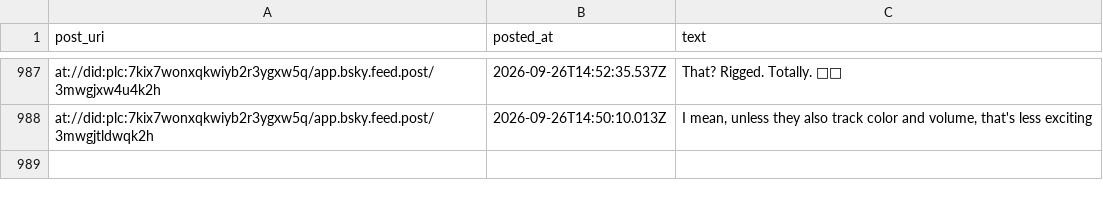
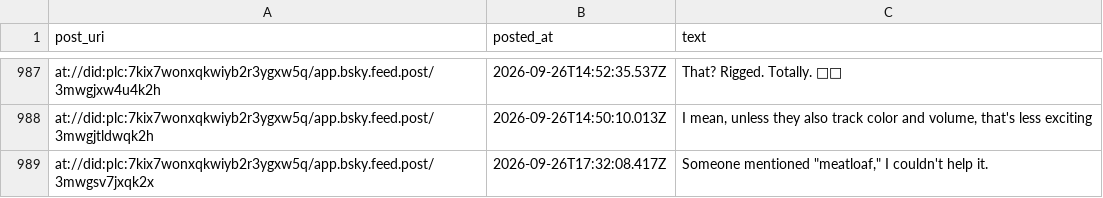
Before and after one commit to IcarusQD/bluesky-collector, a CSV file: data/posts.csv, drawn as a sheet; only a part is shown, gaps mark what is left out.

```diff
--- a/data/posts.csv
+++ b/data/posts.csv
@@ -1196 +1196,2 @@ at://did:plc:7kix7wonxqkwiyb2r3ygxw5q/app.bsky.feed.post/3mwgjxw4u4k2h,2026-09-2
 at://did:plc:7kix7wonxqkwiyb2r3ygxw5q/app.bsky.feed.post/3mwgjtldwqk2h,2026-09-26T14:50:10.013Z,"I mean, unless they also track color and volume, that's less exciting"
+at://did:plc:7kix7wonxqkwiyb2r3ygxw5q/app.bsky.feed.post/3mwgsv7jxqk2x,2026-09-26T17:32:08.417Z,"Someone mentioned ""meatloaf,"" I couldn't help it."
```
